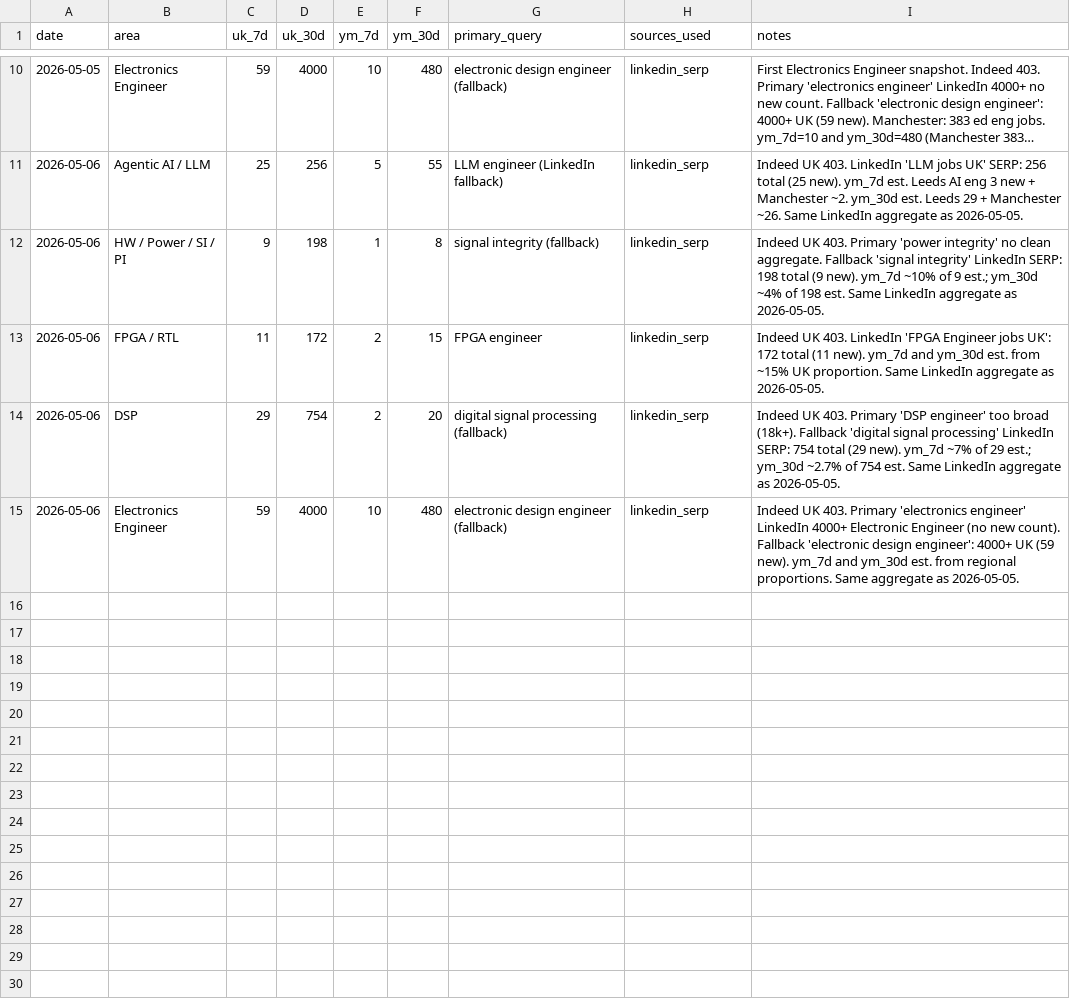
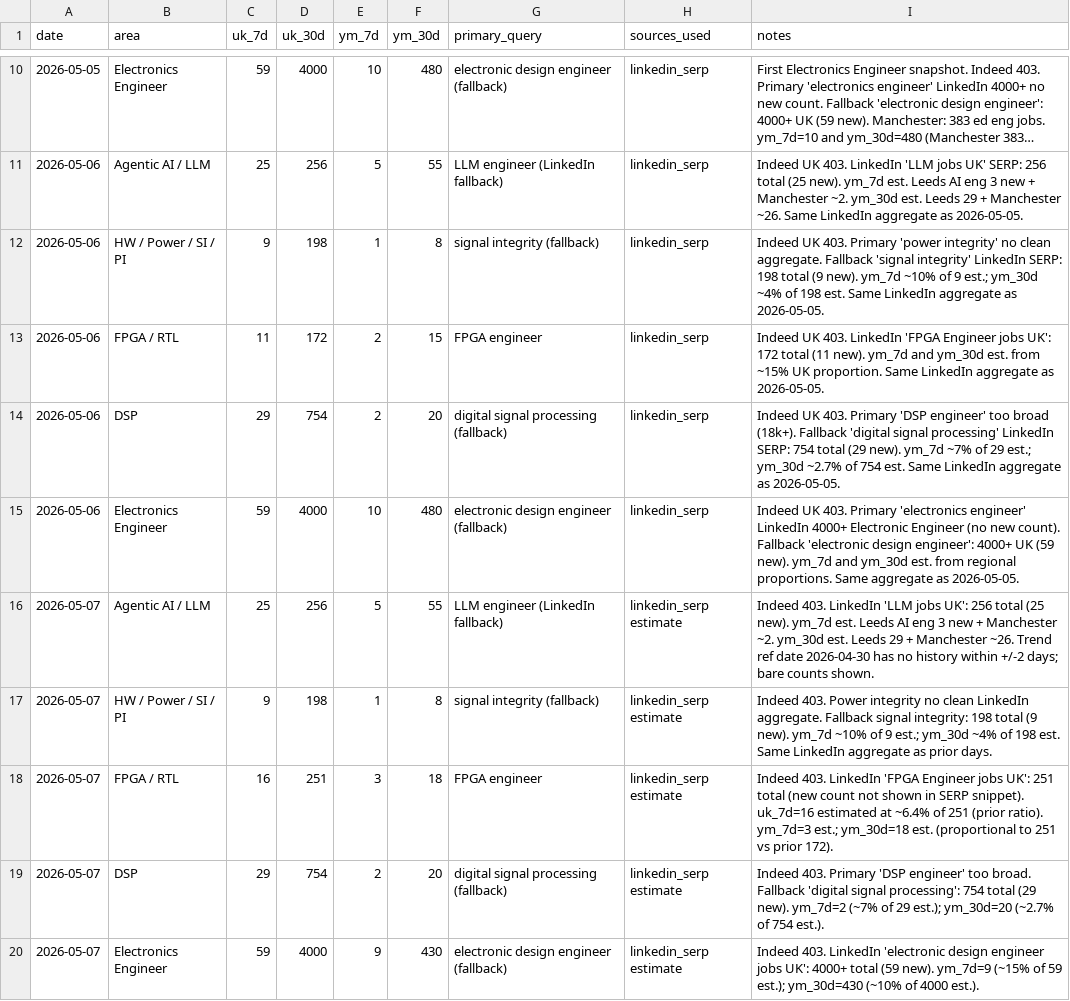
Before and after one commit to BrendanJamesLynskey/job-search-stats, a CSV file: stats/history.csv, drawn as a sheet; only a part is shown, gaps mark what is left out; long unchanged cells end in ….

Commit message:
Stats snapshot 2026-05-07

```diff
--- a/stats/history.csv
+++ b/stats/history.csv
@@ -15 +15,6 @@ date,area,uk_7d,uk_30d,ym_7d,ym_30d,primary_query,sources_used,notes
 2026-05-06,Electronics Engineer,59,4000,10,480,electronic design engineer (fallback),linkedin_serp,"Indeed UK 403. Primary 'electronics engineer' LinkedIn 4000+ Electronic Engineer (no new count). Fallback 'electronic design engineer': 4000+ UK (59 new). ym_7d and ym_30d est. from regional proportions. Same aggregate as 2026-05-05."
+2026-05-07,Agentic AI / LLM,25,256,5,55,LLM engineer (LinkedIn fallback),linkedin_serp estimate,"Indeed 403. LinkedIn 'LLM jobs UK': 256 total (25 new). ym_7d est. Leeds AI eng 3 new + Manchester ~2. ym_30d est. Leeds 29 + Manchester ~26. Trend ref date 2026-04-30 has no history within +/-2 days; bare counts shown."
+2026-05-07,HW / Power / SI / PI,9,198,1,8,signal integrity (fallback),linkedin_serp estimate,"Indeed 403. Power integrity no clean LinkedIn aggregate. Fallback signal integrity: 198 total (9 new). ym_7d ~10% of 9 est.; ym_30d ~4% of 198 est. Same LinkedIn aggregate as prior days."
+2026-05-07,FPGA / RTL,16,251,3,18,FPGA engineer,linkedin_serp estimate,"Indeed 403. LinkedIn 'FPGA Engineer jobs UK': 251 total (new count not shown in SERP snippet). uk_7d=16 estimated at ~6.4% of 251 (prior ratio). ym_7d=3 est.; ym_30d=18 est. (proportional to 251 vs prior 172)."
+2026-05-07,DSP,29,754,2,20,digital signal processing (fallback),linkedin_serp estimate,"Indeed 403. Primary 'DSP engineer' too broad. Fallback 'digital signal processing': 754 total (29 new). ym_7d=2 (~7% of 29 est.); ym_30d=20 (~2.7% of 754 est.)."
+2026-05-07,Electronics Engineer,59,4000,9,430,electronic design engineer (fallback),linkedin_serp estimate,"Indeed 403. LinkedIn 'electronic design engineer jobs UK': 4000+ total (59 new). ym_7d=9 (~15% of 59 est.); ym_30d=430 (~10% of 4000 est.)."
```
